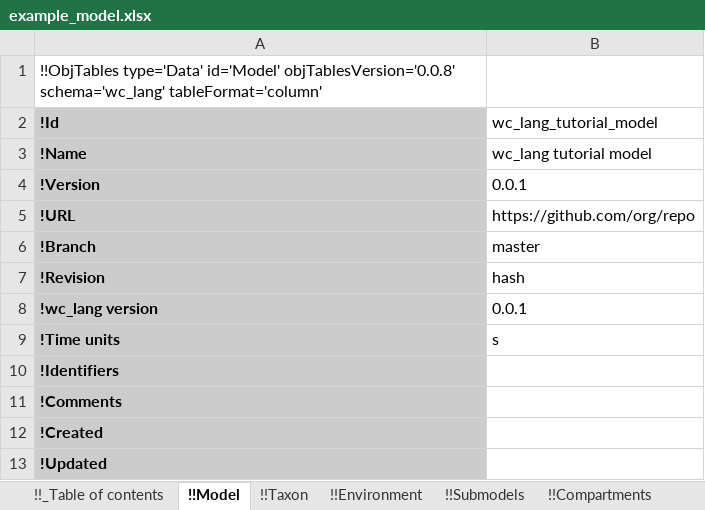
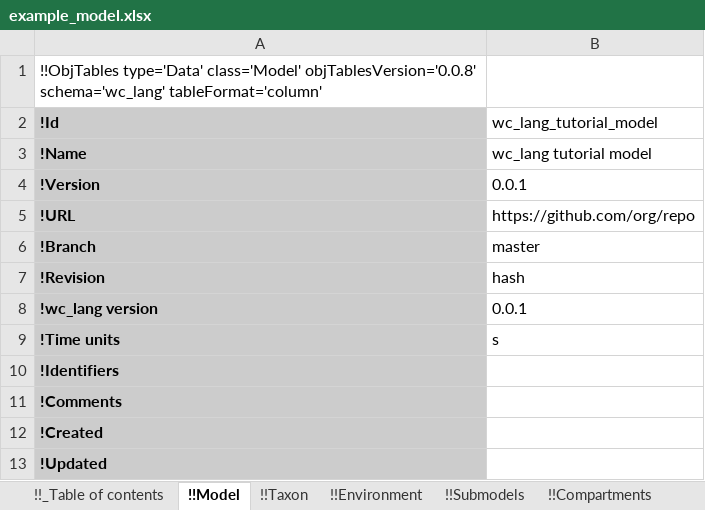
Before and after one commit to KarrLab/intro_to_wc_modeling, an Excel workbook: intro_to_wc_modeling/wc_modeling/wc_lang_tutorial/examples/example_model.xlsx, sheet !!Model, drawn as a sheet; values as stored, in another font and other column widths than the file's, no borders; the diff names each change by its address in the sheet, - before the commit and + after, or states it on an @@ line.

Commit message:
updating for changes to obj_tables

```diff
--- a/intro_to_wc_modeling/wc_modeling/wc_lang_tutorial/examples/example_model.xlsx (sheet !!Model)
+++ b/intro_to_wc_modeling/wc_modeling/wc_lang_tutorial/examples/example_model.xlsx (sheet !!Model)
-A1 (!Id): !!ObjTables type='Data' id='Model' objTablesVersion='0.0.8' schema='wc_lang'…
+A1 (!Id): !!ObjTables type='Data' class='Model' objTablesVersion='0.0.8' schema='wc_lang'…
```
Also changed, not shown: sheet !!Authors, sheet !!Environment, sheet !!Taxon, sheet !!Observables, sheet !!Stop conditions, sheet !!Changes, 16 more sheets.
